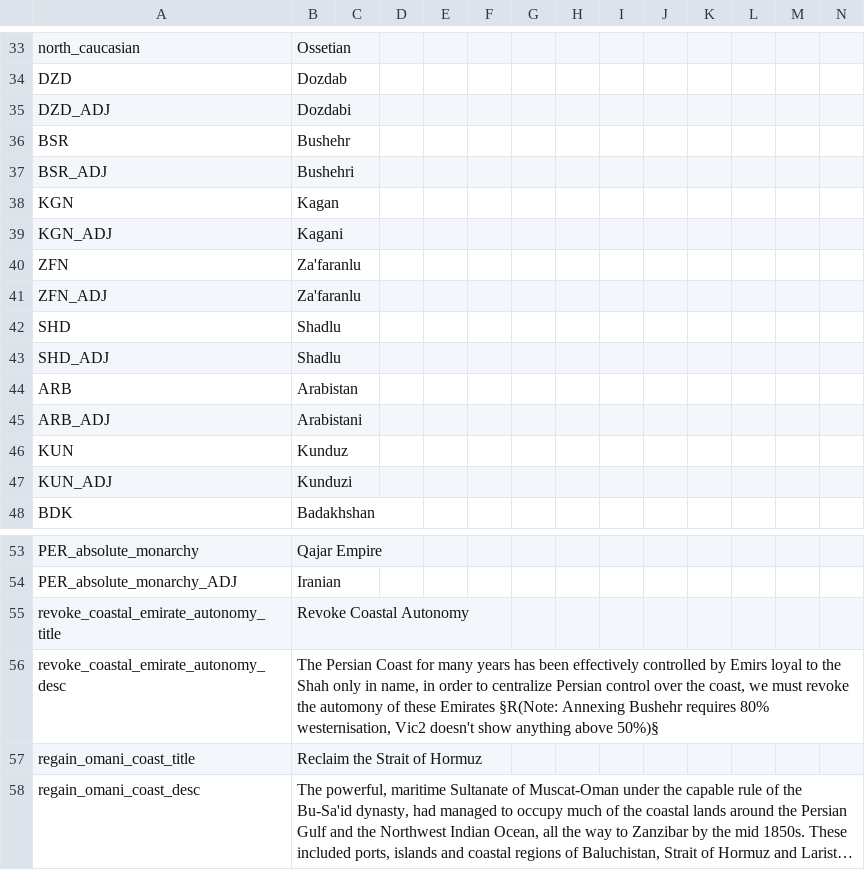
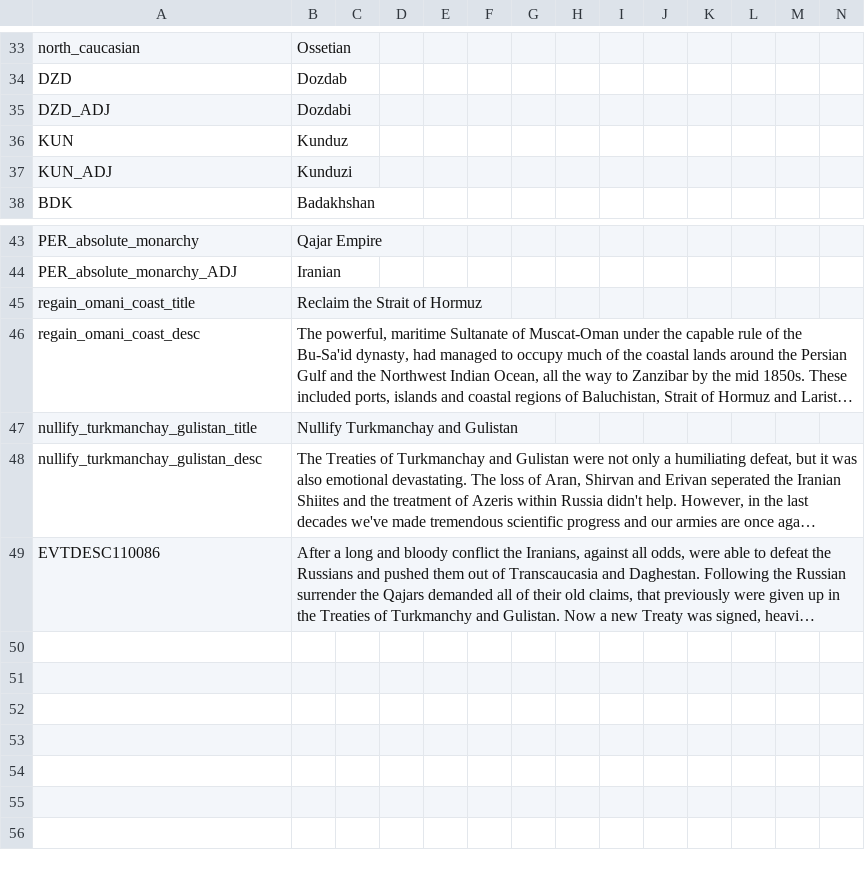
Before and after one commit to Marco-O-Panzer/HFM_MP_Series_Master, a CSV file: HMPS/localisation/0000_AtlasIran_MISC.csv, drawn as a sheet; only a part is shown, gaps mark what is left out; the shorter side is filled out with more unchanged rows; long unchanged cells end in …; the diff names each change by its address in the sheet, - before the commit and + after, or states it on an @@ line.

Commit message:
Iran Vassal Purge
- Removed all non-Kurdish vassals from Iran
- Life rating changes apply to all cores

```diff
--- a/HMPS/localisation/0000_AtlasIran_MISC.csv
+++ b/HMPS/localisation/0000_AtlasIran_MISC.csv
-row 36: BSR | Bushehr
-row 37: BSR_ADJ | Bushehri
-row 38: KGN | Kagan
-row 39: KGN_ADJ | Kagani
-row 40: ZFN | Za'faranlu
-row 41: ZFN_ADJ | Za'faranlu
-row 42: SHD | Shadlu
-row 43: SHD_ADJ | Shadlu
-row 44: ARB | Arabistan
-row 45: ARB_ADJ | Arabistani
-row 55: revoke_coastal_emirate_autonomy_title | Revoke Coastal Autonomy
-row 56: revoke_coastal_emirate_autonomy_desc | The Persian Coast for many years has been effectively controlled by Emirs loyal to the Shah only in name, in order to centralize Persian control over the coast, we must revoke the automony of these Emirates §R(Note: Annexing Bushehr requires 80% westernisation, Vic2 doesn't show anything above 50%)§
```
Also changed, not shown: 44 other files.
